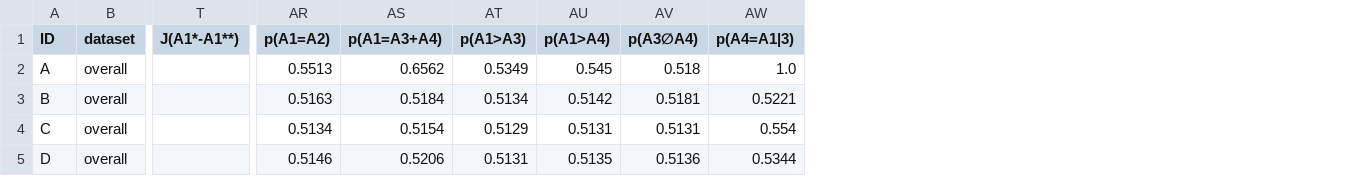
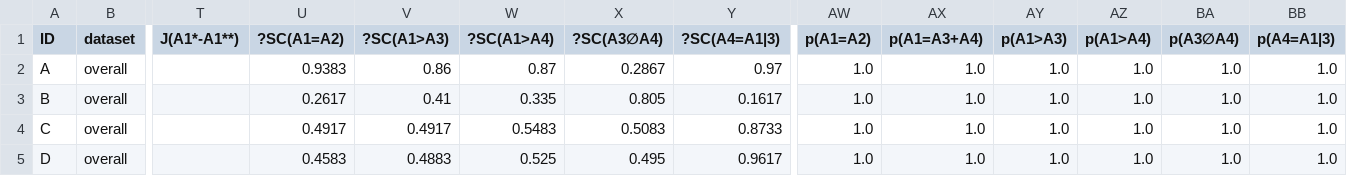
Before and after one commit to GabrieleT0/Answer-Set-Consistency-of-LLMs-For-QA, a CSV file: output/summary_zero-shot.csv, drawn as a sheet; only a part is shown, gaps mark what is left out; addresses are those after the commit; the diff covers the shown part only; the diff names each change by its address in the sheet, - before the commit and + after, or states it on an @@ line.

```diff
--- a/output/summary_zero-shot.csv
+++ b/output/summary_zero-shot.csv
+column U (?SC(A1=A2)), rows 2-5: 0.9383 | 0.2617 | 0.4917 | 0.4583
+column V (?SC(A1>A3)), rows 2-5: 0.86 | 0.41 | 0.4917 | 0.4883
+column W (?SC(A1>A4)), rows 2-5: 0.87 | 0.335 | 0.5483 | 0.525
+column X (?SC(A3∅A4)), rows 2-5: 0.2867 | 0.805 | 0.5083 | 0.495
+column Y (?SC(A4=A1|3)), rows 2-5: 0.97 | 0.1617 | 0.8733 | 0.9617
-AW2 (p(A1=A2)): 0.5513
+AW2 (p(A1=A2)): 1.0
-AX2 (p(A1=A3+A4)): 0.6562
+AX2 (p(A1=A3+A4)): 1.0
-AY2 (p(A1>A3)): 0.5349
+AY2 (p(A1>A3)): 1.0
-AZ2 (p(A1>A4)): 0.545
+AZ2 (p(A1>A4)): 1.0
-BA2 (p(A3∅A4)): 0.518
+BA2 (p(A3∅A4)): 1.0
-AW3 (p(A1=A2)): 0.5163
+AW3 (p(A1=A2)): 1.0
-AX3 (p(A1=A3+A4)): 0.5184
+AX3 (p(A1=A3+A4)): 1.0
-AY3 (p(A1>A3)): 0.5134
+AY3 (p(A1>A3)): 1.0
-AZ3 (p(A1>A4)): 0.5142
+AZ3 (p(A1>A4)): 1.0
-BA3 (p(A3∅A4)): 0.5181
+BA3 (p(A3∅A4)): 1.0
-BB3 (p(A4=A1|3)): 0.5221
+BB3 (p(A4=A1|3)): 1.0
-AW4 (p(A1=A2)): 0.5134
+AW4 (p(A1=A2)): 1.0
-AX4 (p(A1=A3+A4)): 0.5154
+AX4 (p(A1=A3+A4)): 1.0
-AY4 (p(A1>A3)): 0.5129
+AY4 (p(A1>A3)): 1.0
-AZ4 (p(A1>A4)): 0.5131
+AZ4 (p(A1>A4)): 1.0
-BA4 (p(A3∅A4)): 0.5131
+BA4 (p(A3∅A4)): 1.0
-BB4 (p(A4=A1|3)): 0.554
+BB4 (p(A4=A1|3)): 1.0
-AW5 (p(A1=A2)): 0.5146
+AW5 (p(A1=A2)): 1.0
-AX5 (p(A1=A3+A4)): 0.5206
+AX5 (p(A1=A3+A4)): 1.0
-AY5 (p(A1>A3)): 0.5131
+AY5 (p(A1>A3)): 1.0
-AZ5 (p(A1>A4)): 0.5135
+AZ5 (p(A1>A4)): 1.0
-BA5 (p(A3∅A4)): 0.5136
+BA5 (p(A3∅A4)): 1.0
-BB5 (p(A4=A1|3)): 0.5344
+BB5 (p(A4=A1|3)): 1.0
```
Also changed, not shown: 84 edited cells elsewhere in this file, output/summary_classification.csv, output/summary_fixing.csv, 6 other files.
